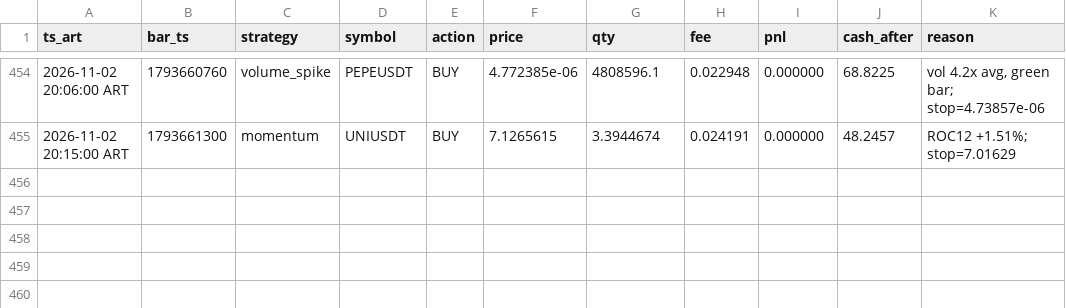
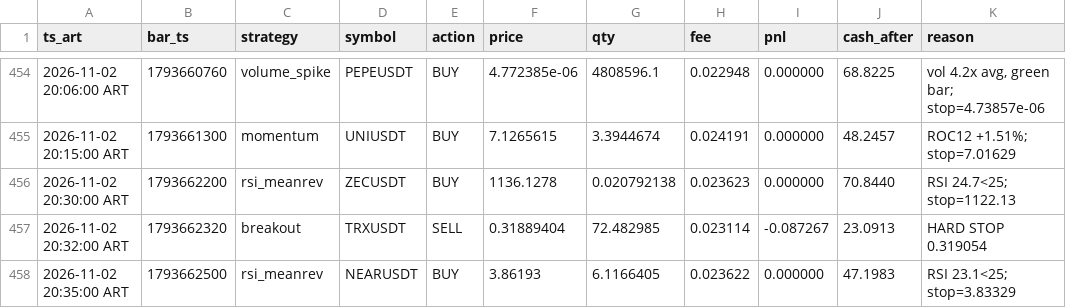
Before and after one commit to ventolabs-hq/paper-desk, a CSV file: data/trades.csv, drawn as a sheet; only a part is shown, gaps mark what is left out.

```diff
--- a/data/trades.csv
+++ b/data/trades.csv
@@ -455 +455,4 @@ ts_art,bar_ts,strategy,symbol,action,price,qty,fee,pnl,cash_after,reason
 2026-11-02 20:15:00 ART,1793661300,momentum,UNIUSDT,BUY,7.1265615,3.3944674,0.024191,0.000000,48.2457,ROC12 +1.51%; stop=7.01629
+2026-11-02 20:30:00 ART,1793662200,rsi_meanrev,ZECUSDT,BUY,1136.1278,0.020792138,0.023623,0.000000,70.8440,RSI 24.7<25; stop=1122.13
+2026-11-02 20:32:00 ART,1793662320,breakout,TRXUSDT,SELL,0.31889404,72.482985,0.023114,-0.087267,23.0913,HARD STOP 0.319054
+2026-11-02 20:35:00 ART,1793662500,rsi_meanrev,NEARUSDT,BUY,3.86193,6.1166405,0.023622,0.000000,47.1983,RSI 23.1<25; stop=3.83329
```
Also changed, not shown: data/runs.csv, 3 other files.
